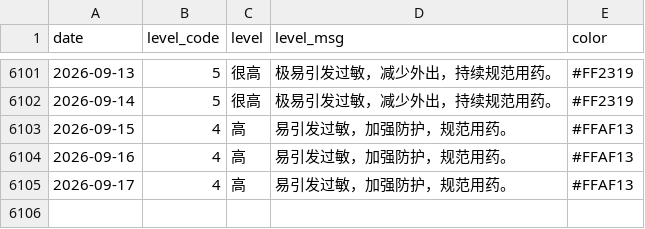
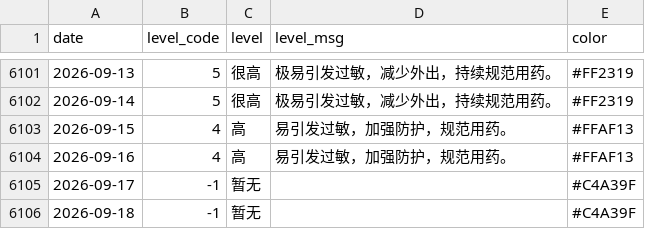
Before and after one commit to Kiwi-Orange/beijing-pollen, a CSV file: data/archive/daily-index.csv, drawn as a sheet; only a part is shown, gaps mark what is left out.

```diff
--- a/data/archive/daily-index.csv
+++ b/data/archive/daily-index.csv
@@ -6104,2 +6104,3 @@ date,level_code,level,level_msg,color
 2026-09-16,4,高,易引发过敏，加强防护，规范用药。,#FFAF13
-2026-09-17,4,高,易引发过敏，加强防护，规范用药。,#FFAF13
+2026-09-17,-1,暂无,,#C4A39F
+2026-09-18,-1,暂无,,#C4A39F
```
Also changed, not shown: data/archive/pollen-2026-09.csv, data/archive/weather-2026-09.csv, 2 other files.
